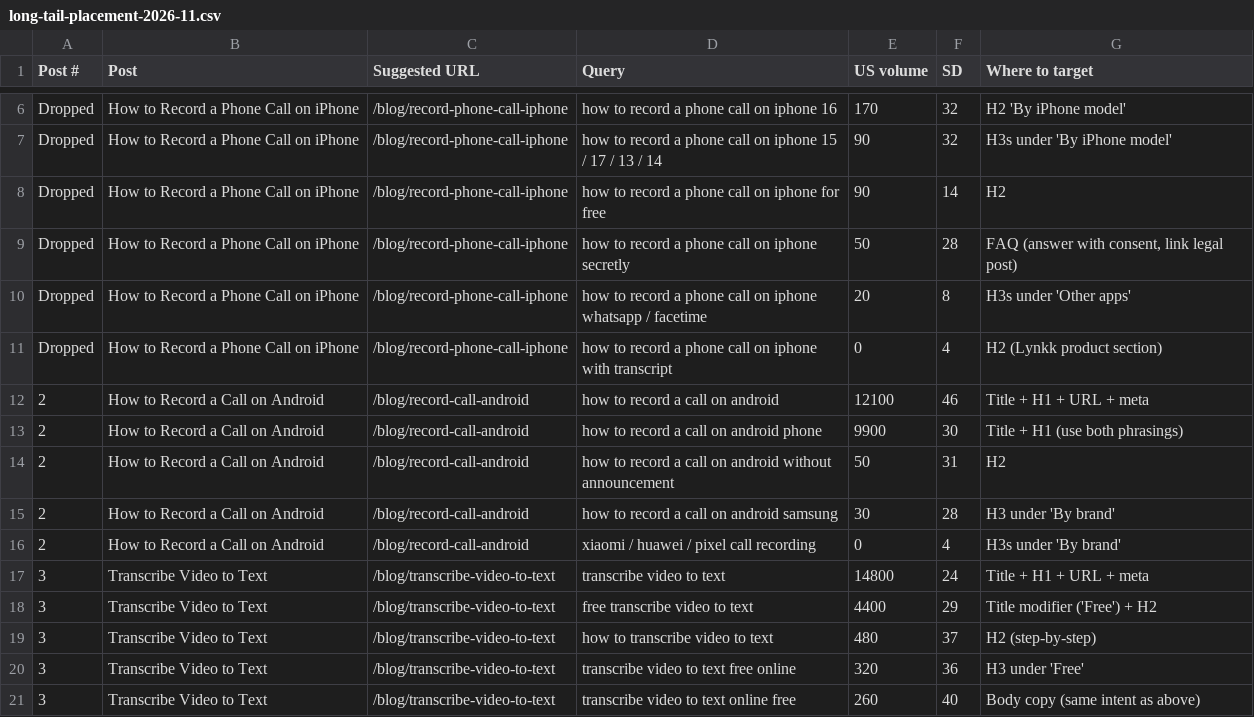
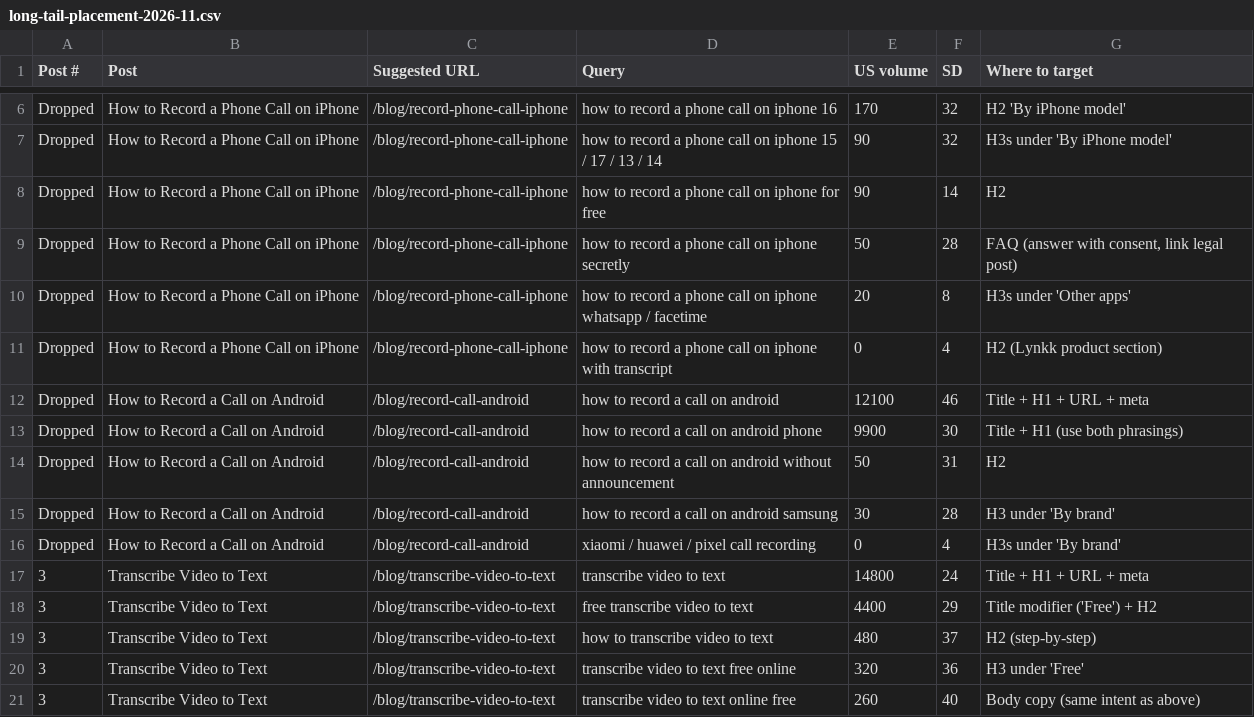
Before and after one commit to lynkkai/claude, a CSV file: content/long-tail-placement-2026-11.csv, drawn as a sheet; only a part is shown, gaps mark what is left out.

```diff
--- a/content/long-tail-placement-2026-11.csv
+++ b/content/long-tail-placement-2026-11.csv
@@ -11,7 +11,7 @@ Dropped,How to Record a Phone Call on iPhone,/blog/record-phone-call-iphone,how
 Dropped,How to Record a Phone Call on iPhone,/blog/record-phone-call-iphone,how to record a phone call on iphone with transcript,0,4,H2 (Lynkk product section)
-2,How to Record a Call on Android,/blog/record-call-android,how to record a call on android,12100,46,Title + H1 + URL + meta
-2,How to Record a Call on Android,/blog/record-call-android,how to record a call on android phone,9900,30,Title + H1 (use both phrasings)
-2,How to Record a Call on Android,/blog/record-call-android,how to record a call on android without announcement,50,31,H2
-2,How to Record a Call on Android,/blog/record-call-android,how to record a call on android samsung,30,28,H3 under 'By brand'
-2,How to Record a Call on Android,/blog/record-call-android,xiaomi / huawei / pixel call recording,0,4,H3s under 'By brand'
+Dropped,How to Record a Call on Android,/blog/record-call-android,how to record a call on android,12100,46,Title + H1 + URL + meta
+Dropped,How to Record a Call on Android,/blog/record-call-android,how to record a call on android phone,9900,30,Title + H1 (use both phrasings)
+Dropped,How to Record a Call on Android,/blog/record-call-android,how to record a call on android without announcement,50,31,H2
+Dropped,How to Record a Call on Android,/blog/record-call-android,how to record a call on android samsung,30,28,H3 under 'By brand'
+Dropped,How to Record a Call on Android,/blog/record-call-android,xiaomi / huawei / pixel call recording,0,4,H3s under 'By brand'
 3,Transcribe Video to Text,/blog/transcribe-video-to-text,transcribe video to text,14800,24,Title + H1 + URL + meta
```
Also changed, not shown: 1 other file.
